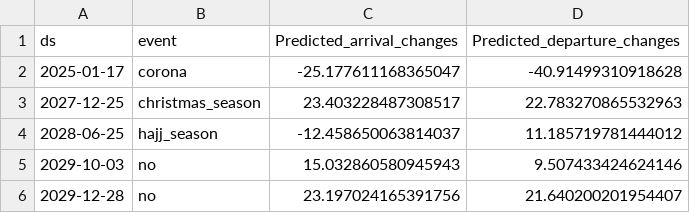
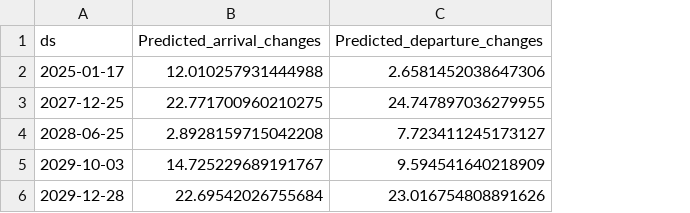
Before and after one commit to RAA-0/Percentage_changes_predictions, a CSV file: data/Serving/predicted_changes.csv, drawn as a sheet; removed rows and columns are numbered as before the commit, all else as after; the diff names each change by its address in the sheet, - before the commit and + after, or states it on an @@ line.

```diff
--- a/data/Serving/predicted_changes.csv
+++ b/data/Serving/predicted_changes.csv
-column B (event), rows 2-6: corona | christmas_season | hajj_season | no | no
-B2 (Predicted_arrival_changes): -25.177611168365047
+B2 (Predicted_arrival_changes): 12.010257931444988
-C2 (Predicted_departure_changes): -40.91499310918628
+C2 (Predicted_departure_changes): 2.6581452038647306
-B3 (Predicted_arrival_changes): 23.403228487308517
+B3 (Predicted_arrival_changes): 22.771700960210275
-C3 (Predicted_departure_changes): 22.783270865532963
+C3 (Predicted_departure_changes): 24.747897036279955
-B4 (Predicted_arrival_changes): -12.458650063814037
+B4 (Predicted_arrival_changes): 2.8928159715042208
-C4 (Predicted_departure_changes): 11.185719781444012
+C4 (Predicted_departure_changes): 7.723411245173127
-B5 (Predicted_arrival_changes): 15.032860580945943
+B5 (Predicted_arrival_changes): 14.725229689191767
-C5 (Predicted_departure_changes): 9.507433424624146
+C5 (Predicted_departure_changes): 9.594541640218909
-B6 (Predicted_arrival_changes): 23.197024165391756
+B6 (Predicted_arrival_changes): 22.69542026755684
-C6 (Predicted_departure_changes): 21.640200201954407
+C6 (Predicted_departure_changes): 23.016754808891626
```
Also changed, not shown: Scraping/Global_health/globalCrisisFeature.csv, Scraping/Sports_/sports_df.csv, 37 other files.
